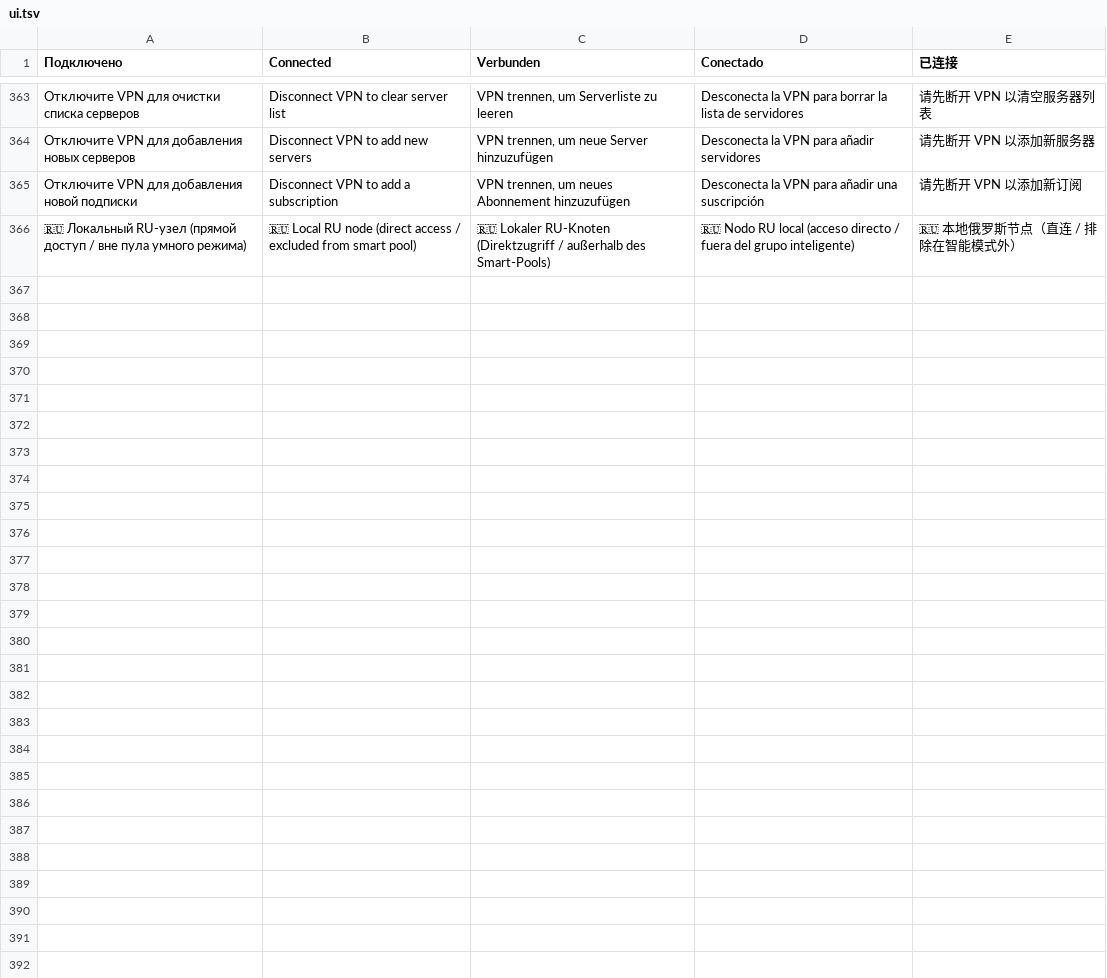
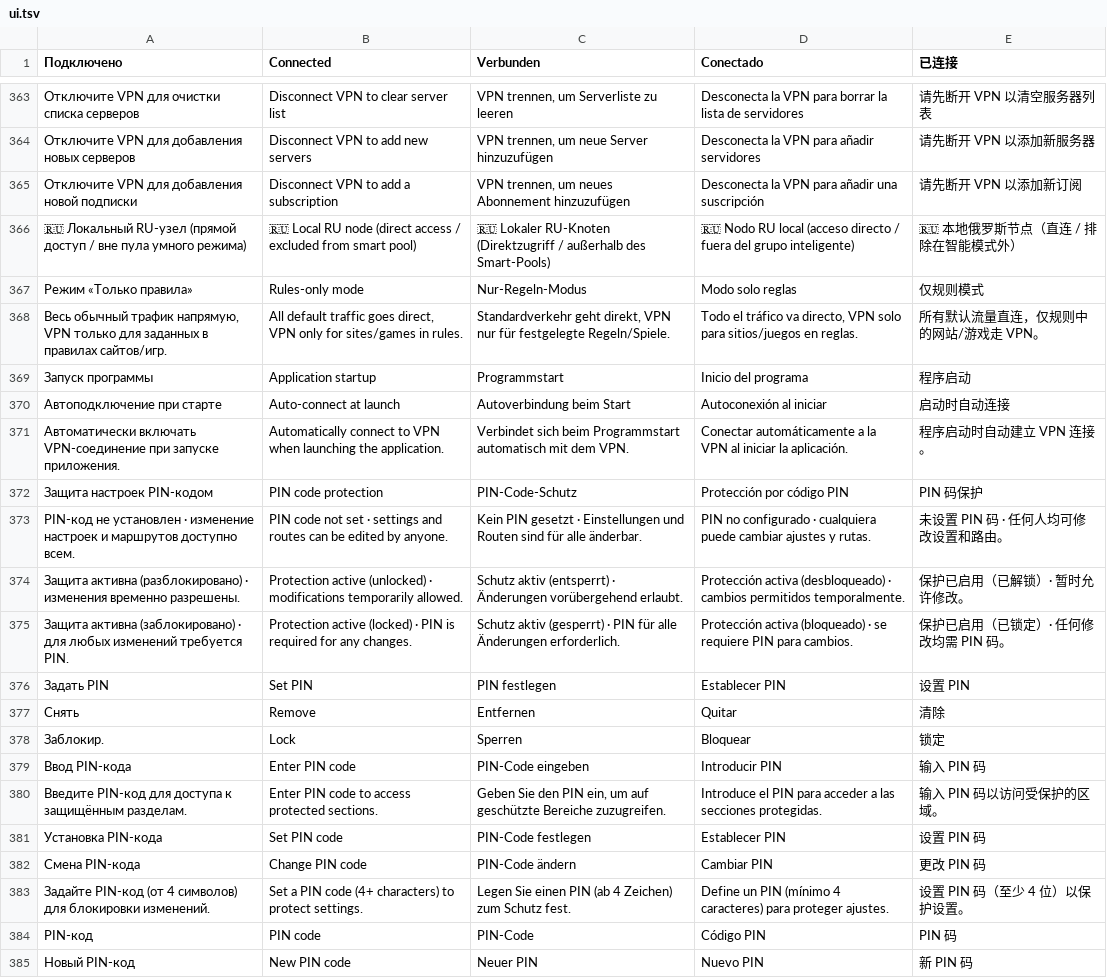
Before and after one commit to vaalimusic/EvertyMultiLink, a TSV file: crates/multilink-app/locales/ui.tsv, drawn as a sheet; only a part is shown, gaps mark what is left out; the diff covers the shown part only; the diff names each change by its address in the sheet, - before the commit and + after, or states it on an @@ line.

Commit message:
feat: bump version to 1.1.3, add desktop PIN lock, rules-only mode, GitHub updates, power sleep resilience and mobile optimizations

```diff
--- a/crates/multilink-app/locales/ui.tsv
+++ b/crates/multilink-app/locales/ui.tsv
+row 367: Режим «Только правила» | Rules-only mode | Nur-Regeln-Modus | Modo solo reglas | 仅规则模式
+row 368: Весь обычный трафик напрямую, VPN только для заданных в правилах сайтов/игр. | All default traffic goes direct, VPN only for sites/games in rules. | Standardverkehr geht direkt, VPN nur für festgelegte Regeln/Spiele. | Todo el tráfico va directo, VPN solo para sitios/juegos en reglas. | 所有默认流量直连，仅规则中的网站/游戏走 VPN。
+row 369: Запуск программы | Application startup | Programmstart | Inicio del programa | 程序启动
+row 370: Автоподключение при старте | Auto-connect at launch | Autoverbindung beim Start | Autoconexión al iniciar | 启动时自动连接
+row 371: Автоматически включать VPN-соединение при запуске приложения. | Automatically connect to VPN when launching the application. | Verbindet sich beim Programmstart automatisch mit dem VPN. | Conectar automáticamente a la VPN al iniciar la aplicación. | 程序启动时自动建立 VPN 连接。
+row 372: Защита настроек PIN-кодом | PIN code protection | PIN-Code-Schutz | Protección por código PIN | PIN 码保护
+row 373: PIN-код не установлен · изменение настроек и маршрутов доступно всем. | PIN code not set · settings and routes can be edited by anyone. | Kein PIN gesetzt · Einstellungen und Routen sind für alle änderbar. | PIN no configurado · cualquiera puede cambiar ajustes y rutas. | 未设置 PIN 码 · 任何人均可修改设置和路由。
+row 374: Защита активна (разблокировано) · изменения временно разрешены. | Protection active (unlocked) · modifications temporarily allowed. | Schutz aktiv (entsperrt) · Änderungen vorübergehend erlaubt. | Protección activa (desbloqueado) · cambios permitidos temporalmente. | 保护已启用（已解锁）· 暂时允许修改。
+row 375: Защита активна (заблокировано) · для любых изменений требуется PIN. | Protection active (locked) · PIN is required for any changes. | Schutz aktiv (gesperrt) · PIN für alle Änderungen erforderlich. | Protección activa (bloqueado) · se requiere PIN para cambios. | 保护已启用（已锁定）· 任何修改均需 PIN 码。
+row 376: Задать PIN | Set PIN | PIN festlegen | Establecer PIN | 设置 PIN
+row 377: Снять | Remove | Entfernen | Quitar | 清除
+row 378: Заблокир. | Lock | Sperren | Bloquear | 锁定
+row 379: Ввод PIN-кода | Enter PIN code | PIN-Code eingeben | Introducir PIN | 输入 PIN 码
+row 380: Введите PIN-код для доступа к защищённым разделам. | Enter PIN code to access protected sections. | Geben Sie den PIN ein, um auf geschützte Bereiche zuzugreifen. | Introduce el PIN para acceder a las secciones protegidas. | 输入 PIN 码以访问受保护的区域。
+row 381: Установка PIN-кода | Set PIN code | PIN-Code festlegen | Establecer PIN | 设置 PIN 码
+row 382: Смена PIN-кода | Change PIN code | PIN-Code ändern | Cambiar PIN | 更改 PIN 码
+row 383: Задайте PIN-код (от 4 символов) для блокировки изменений. | Set a PIN code (4+ characters) to protect settings. | Legen Sie einen PIN (ab 4 Zeichen) zum Schutz fest. | Define un PIN (mínimo 4 caracteres) para proteger ajustes. | 设置 PIN 码（至少 4 位）以保护设置。
+row 384: PIN-код | PIN code | PIN-Code | Código PIN | PIN 码
+row 385: Новый PIN-код | New PIN code | Neuer PIN | Nuevo PIN | 新 PIN 码
```
Also changed, not shown: 12 added rows elsewhere in this file, 24 other files.
